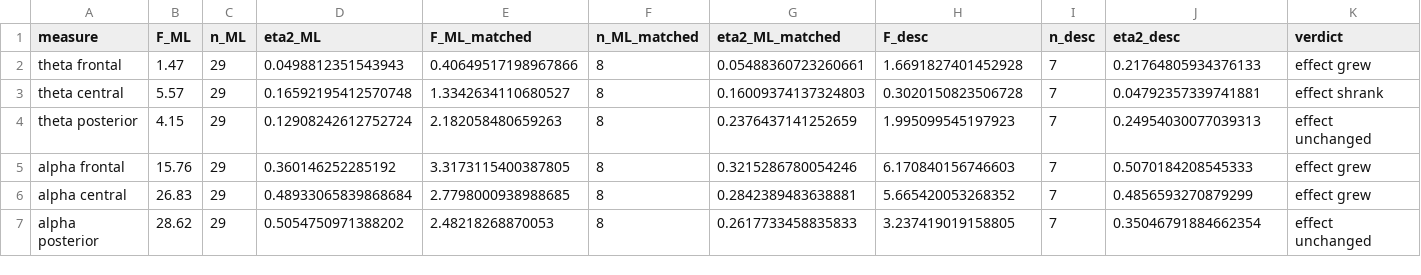
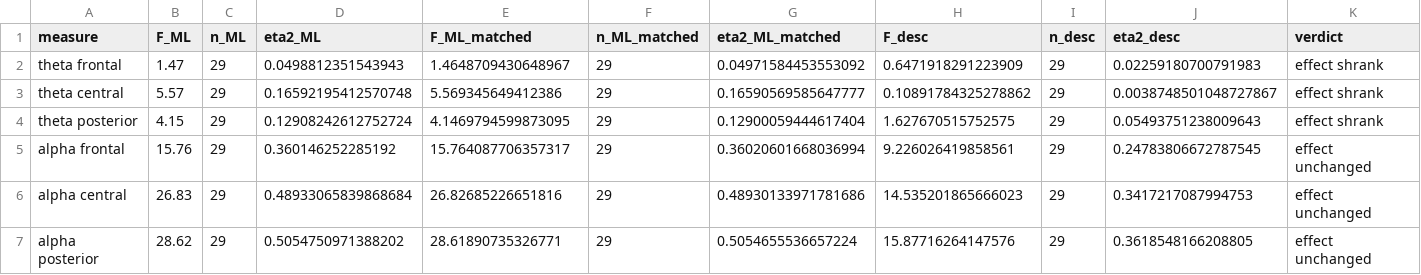
Before and after one commit to hoongyu/pbci-label-validity, a CSV file: outputs/tables/G1.2_partB_effectsize_vs_ML.csv, drawn as a sheet.

```diff
--- a/outputs/tables/G1.2_partB_effectsize_vs_ML.csv
+++ b/outputs/tables/G1.2_partB_effectsize_vs_ML.csv
@@ -1,7 +1,7 @@
 measure,F_ML,n_ML,eta2_ML,F_ML_matched,n_ML_matched,eta2_ML_matched,F_desc,n_desc,eta2_desc,verdict
-theta frontal,1.47,29,0.0498812351543943,0.40649517198967866,8,0.05488360723260661,1.6691827401452928,7,0.21764805934376133,effect grew
-theta central,5.57,29,0.16592195412570748,1.3342634110680527,8,0.16009374137324803,0.3020150823506728,7,0.04792357339741881,effect shrank
-theta posterior,4.15,29,0.12908242612752724,2.182058480659263,8,0.2376437141252659,1.995099545197923,7,0.24954030077039313,effect unchanged
-alpha frontal,15.76,29,0.360146252285192,3.3173115400387805,8,0.3215286780054246,6.170840156746603,7,0.5070184208545333,effect grew
-alpha central,26.83,29,0.48933065839868684,2.7798000938988685,8,0.2842389483638881,5.665420053268352,7,0.4856593270879299,effect grew
-alpha posterior,28.62,29,0.5054750971388202,2.48218268870053,8,0.2617733458835833,3.237419019158805,7,0.35046791884662354,effect unchanged
+theta frontal,1.47,29,0.0498812351543943,1.4648709430648967,29,0.04971584453553092,0.6471918291223909,29,0.02259180700791983,effect shrank
+theta central,5.57,29,0.16592195412570748,5.569345649412386,29,0.16590569585647777,0.10891784325278862,29,0.0038748501048727867,effect shrank
+theta posterior,4.15,29,0.12908242612752724,4.1469794599873095,29,0.12900059444617404,1.627670515752575,29,0.05493751238009643,effect shrank
+alpha frontal,15.76,29,0.360146252285192,15.764087706357317,29,0.36020601668036994,9.226026419858561,29,0.24783806672787545,effect unchanged
+alpha central,26.83,29,0.48933065839868684,26.82685226651816,29,0.48930133971781686,14.535201865666023,29,0.3417217087994753,effect unchanged
+alpha posterior,28.62,29,0.5054750971388202,28.61890735326771,29,0.5054655536657224,15.87716264147576,29,0.3618548166208805,effect unchanged
```
Also changed, not shown: outputs/tables/G1.2_partB_descriptive_anova.csv, outputs/tables/G1.2_partB_descriptive_checks.csv, 2 other files.
